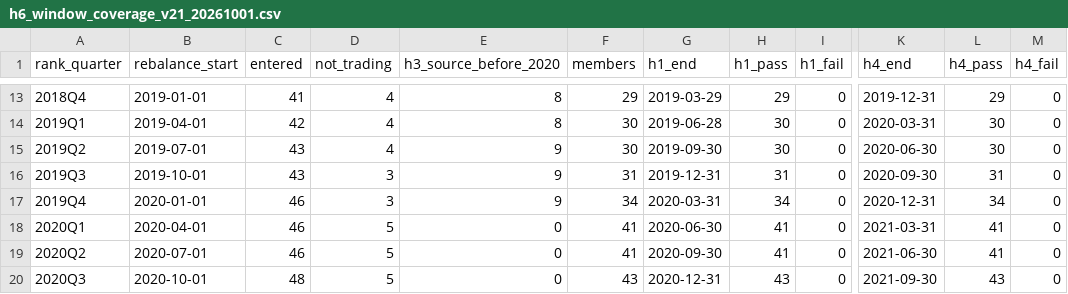
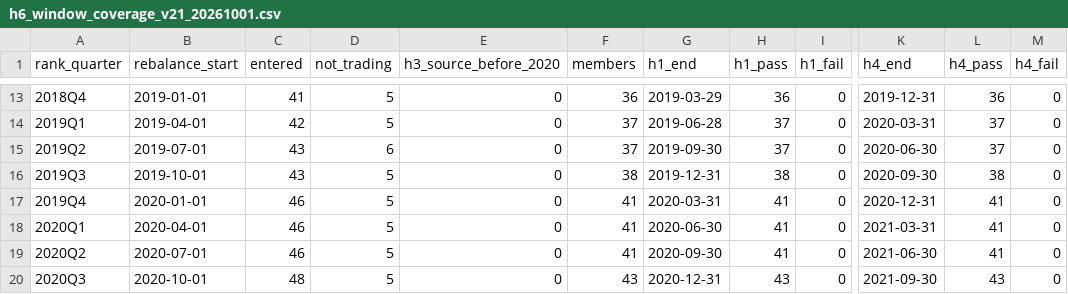
Before and after one commit to GONNIM/toss-tradebot-mvp, a CSV file: docs/plans/biotech/verification/H6/c3-20260928/h6_window_coverage_v21_20261001.csv, drawn as a sheet; only a part is shown, gaps mark what is left out; the diff covers the shown part only; the diff names each change by its address in the sheet, - before the commit and + after, or states it on an @@ line.

```diff
--- a/docs/plans/biotech/verification/H6/c3-20260928/h6_window_coverage_v21_20261001.csv
+++ b/docs/plans/biotech/verification/H6/c3-20260928/h6_window_coverage_v21_20261001.csv
-D13:D14 (not_trading): 4
+D13:D14 (not_trading): 5
-E13:E14 (h3_source_before_2020): 8
+E13:E14 (h3_source_before_2020): 0
-F13 (members): 29
+F13 (members): 36
-H13 (h1_pass): 29
+H13 (h1_pass): 36
-L13 (h4_pass): 29
+L13 (h4_pass): 36
-F14:F15 (members): 30
+F14:F15 (members): 37
-H14:H15 (h1_pass): 30
+H14:H15 (h1_pass): 37
-L14:L15 (h4_pass): 30
+L14:L15 (h4_pass): 37
-D15 (not_trading): 4
+D15 (not_trading): 6
-E15:E17 (h3_source_before_2020): 9
+E15:E17 (h3_source_before_2020): 0
-D16:D17 (not_trading): 3
+D16:D17 (not_trading): 5
-F16 (members): 31
+F16 (members): 38
-H16 (h1_pass): 31
+H16 (h1_pass): 38
-L16 (h4_pass): 31
+L16 (h4_pass): 38
-F17 (members): 34
+F17 (members): 41
-H17 (h1_pass): 34
+H17 (h1_pass): 41
-L17 (h4_pass): 34
+L17 (h4_pass): 41
```
Also changed, not shown: 55 edited cells elsewhere in this file, docs/plans/biotech/verification/H6/c3-20260928/h6_window_coverage_v21_20261001_by_ticker.csv, 12 other files.
